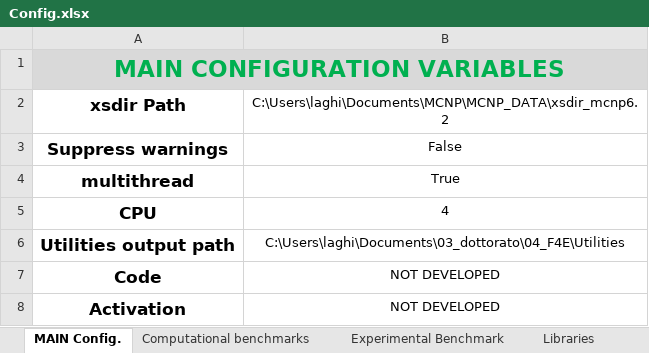
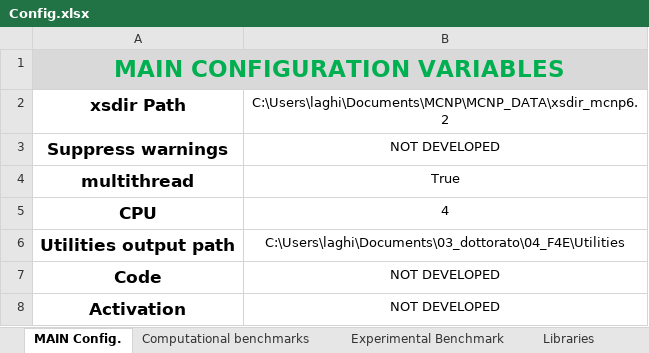
Before and after one commit to JADE-V-V/JADE, an Excel workbook: Config.xlsx, sheet MAIN Config., drawn as a sheet; values as stored, in another font and other column widths than the file's, no borders; the diff names each change by its address in the sheet, - before the commit and + after, or states it on an @@ line.

```diff
--- a/Config.xlsx (sheet MAIN Config.)
+++ b/Config.xlsx (sheet MAIN Config.)
-B3: False
+B3: NOT DEVELOPED
```
Also changed, not shown: sheet Computational benchmarks, 1 other file.
